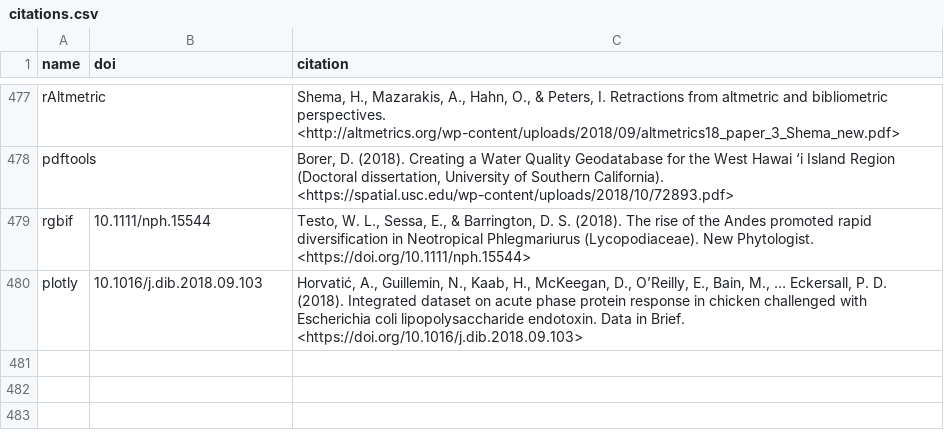
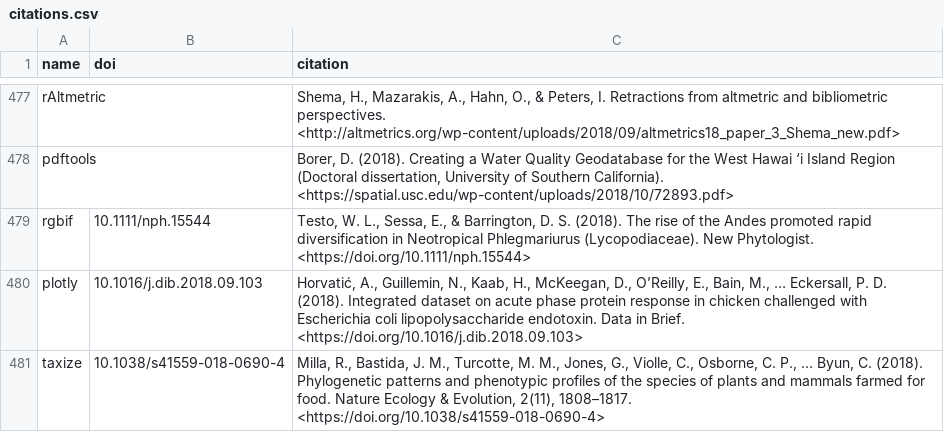
Before and after one commit to ropensci/roapi, a CSV file: data/citations.csv, drawn as a sheet; only a part is shown, gaps mark what is left out; the diff names each change by its address in the sheet, - before the commit and + after, or states it on an @@ line.

Commit message:
taxize citation

```diff
--- a/data/citations.csv
+++ b/data/citations.csv
+row 481: taxize | 10.1038/s41559-018-0690-4 | Milla, R., Bastida, J. M., Turcotte, M. M., Jones, G., Violle, C., Osborne, C. P., … Byun, C. (2018). Phylogenetic patterns and phenotypic profiles of the species of plants and mammals farmed for food. Nature Ecology & Evolution, 2(11), 1808–1817. <https://doi.org/10.1038/s41559-018-0690-4>
```
